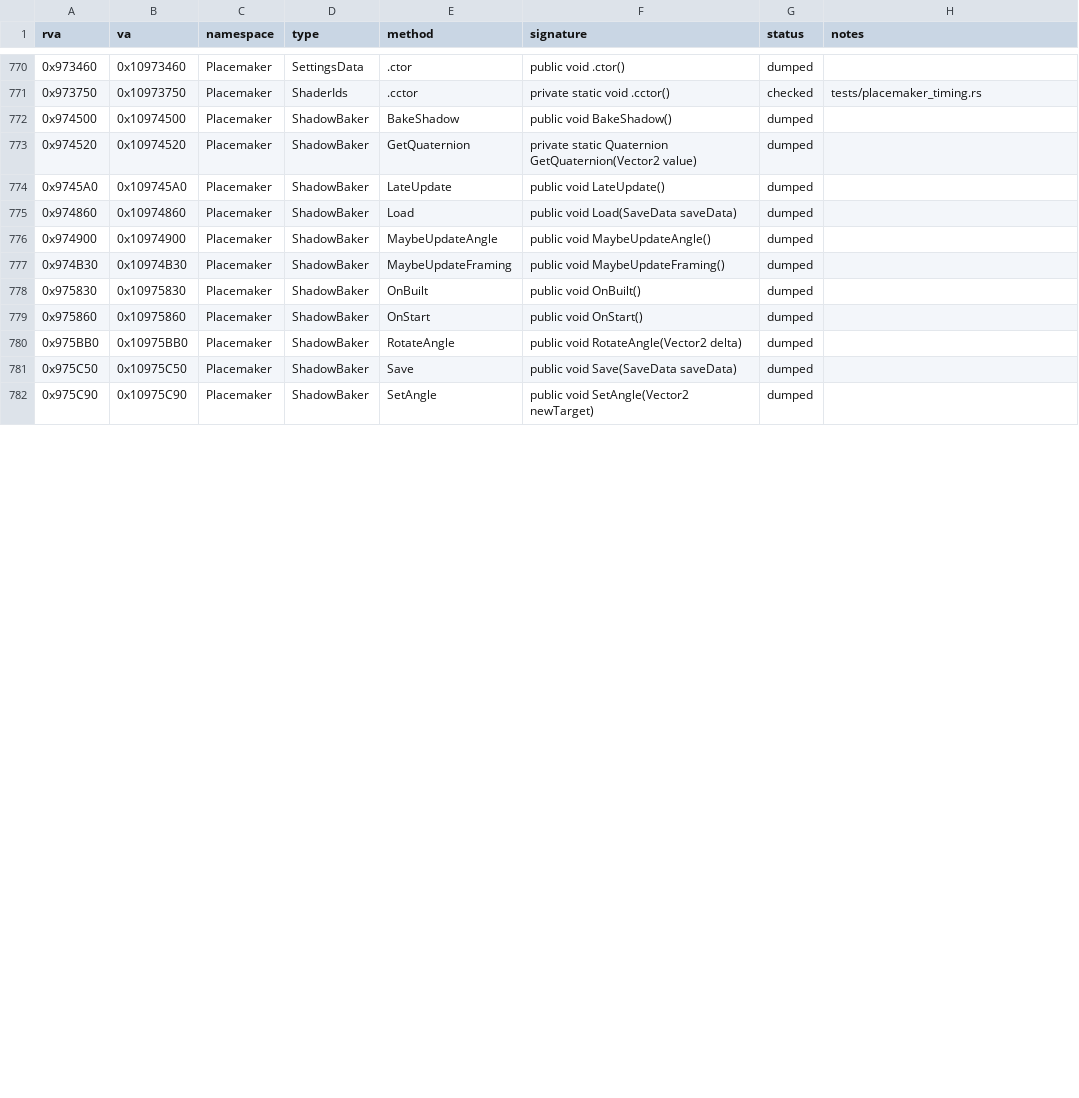
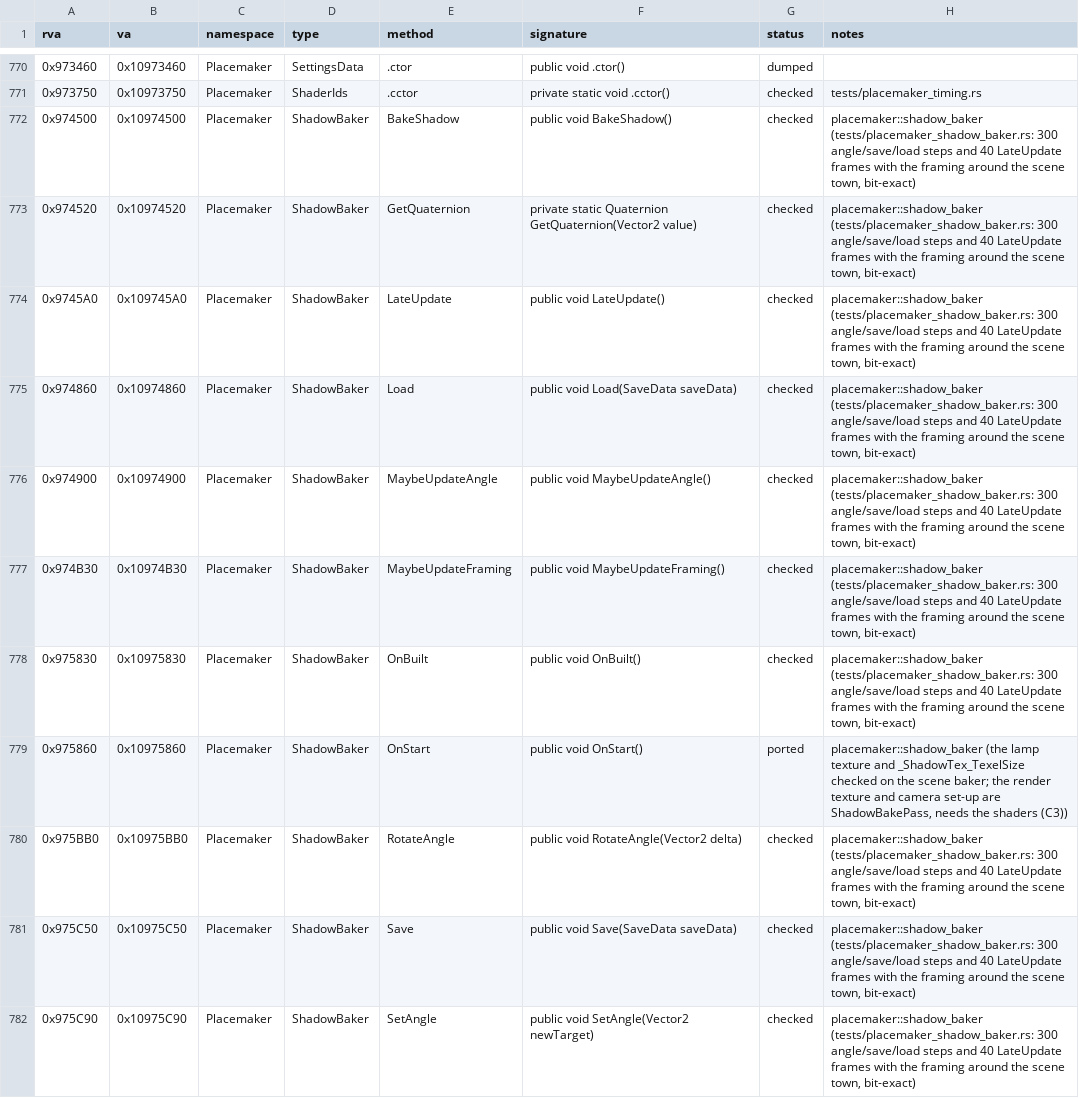
Before and after one commit to ed-slopper/townscaper-decompile, a CSV file: docs/function-index.csv, drawn as a sheet; only a part is shown, gaps mark what is left out; the diff covers the shown part only.

```diff
--- a/docs/function-index.csv
+++ b/docs/function-index.csv
@@ -771,12 +771,12 @@ rva,va,namespace,type,method,signature,status,notes
 0x973750,0x10973750,Placemaker,ShaderIds,.cctor,private static void .cctor(),checked,tests/placemaker_timing.rs
-0x974500,0x10974500,Placemaker,ShadowBaker,BakeShadow,public void BakeShadow(),dumped,
-0x974520,0x10974520,Placemaker,ShadowBaker,GetQuaternion,private static Quaternion GetQuaternion(Vector2 value),dumped,
-0x9745A0,0x109745A0,Placemaker,ShadowBaker,LateUpdate,public void LateUpdate(),dumped,
-0x974860,0x10974860,Placemaker,ShadowBaker,Load,public void Load(SaveData saveData),dumped,
-0x974900,0x10974900,Placemaker,ShadowBaker,MaybeUpdateAngle,public void MaybeUpdateAngle(),dumped,
-0x974B30,0x10974B30,Placemaker,ShadowBaker,MaybeUpdateFraming,public void MaybeUpdateFraming(),dumped,
-0x975830,0x10975830,Placemaker,ShadowBaker,OnBuilt,public void OnBuilt(),dumped,
-0x975860,0x10975860,Placemaker,ShadowBaker,OnStart,public void OnStart(),dumped,
-0x975BB0,0x10975BB0,Placemaker,ShadowBaker,RotateAngle,public void RotateAngle(Vector2 delta),dumped,
-0x975C50,0x10975C50,Placemaker,ShadowBaker,Save,public void Save(SaveData saveData),dumped,
-0x975C90,0x10975C90,Placemaker,ShadowBaker,SetAngle,public void SetAngle(Vector2 newTarget),dumped,
+0x974500,0x10974500,Placemaker,ShadowBaker,BakeShadow,public void BakeShadow(),checked,"placemaker::shadow_baker (tests/placemaker_shadow_baker.rs: 300 angle/save/load steps and 40 LateUpdate frames with the framing around the scene town, bit-exact)"
+0x974520,0x10974520,Placemaker,ShadowBaker,GetQuaternion,private static Quaternion GetQuaternion(Vector2 value),checked,"placemaker::shadow_baker (tests/placemaker_shadow_baker.rs: 300 angle/save/load steps and 40 LateUpdate frames with the framing around the scene town, bit-exact)"
+0x9745A0,0x109745A0,Placemaker,ShadowBaker,LateUpdate,public void LateUpdate(),checked,"placemaker::shadow_baker (tests/placemaker_shadow_baker.rs: 300 angle/save/load steps and 40 LateUpdate frames with the framing around the scene town, bit-exact)"
+0x974860,0x10974860,Placemaker,ShadowBaker,Load,public void Load(SaveData saveData),checked,"placemaker::shadow_baker (tests/placemaker_shadow_baker.rs: 300 angle/save/load steps and 40 LateUpdate frames with the framing around the scene town, bit-exact)"
+0x974900,0x10974900,Placemaker,ShadowBaker,MaybeUpdateAngle,public void MaybeUpdateAngle(),checked,"placemaker::shadow_baker (tests/placemaker_shadow_baker.rs: 300 angle/save/load steps and 40 LateUpdate frames with the framing around the scene town, bit-exact)"
+0x974B30,0x10974B30,Placemaker,ShadowBaker,MaybeUpdateFraming,public void MaybeUpdateFraming(),checked,"placemaker::shadow_baker (tests/placemaker_shadow_baker.rs: 300 angle/save/load steps and 40 LateUpdate frames with the framing around the scene town, bit-exact)"
+0x975830,0x10975830,Placemaker,ShadowBaker,OnBuilt,public void OnBuilt(),checked,"placemaker::shadow_baker (tests/placemaker_shadow_baker.rs: 300 angle/save/load steps and 40 LateUpdate frames with the framing around the scene town, bit-exact)"
+0x975860,0x10975860,Placemaker,ShadowBaker,OnStart,public void OnStart(),ported,"placemaker::shadow_baker (the lamp texture and _ShadowTex_TexelSize checked on the scene baker; the render texture and camera set-up are ShadowBakePass, needs the shaders (C3))"
+0x975BB0,0x10975BB0,Placemaker,ShadowBaker,RotateAngle,public void RotateAngle(Vector2 delta),checked,"placemaker::shadow_baker (tests/placemaker_shadow_baker.rs: 300 angle/save/load steps and 40 LateUpdate frames with the framing around the scene town, bit-exact)"
+0x975C50,0x10975C50,Placemaker,ShadowBaker,Save,public void Save(SaveData saveData),checked,"placemaker::shadow_baker (tests/placemaker_shadow_baker.rs: 300 angle/save/load steps and 40 LateUpdate frames with the framing around the scene town, bit-exact)"
+0x975C90,0x10975C90,Placemaker,ShadowBaker,SetAngle,public void SetAngle(Vector2 newTarget),checked,"placemaker::shadow_baker (tests/placemaker_shadow_baker.rs: 300 angle/save/load steps and 40 LateUpdate frames with the framing around the scene town, bit-exact)"
```
Also changed, not shown: 22 edited cells elsewhere in this file, 6 other files.
